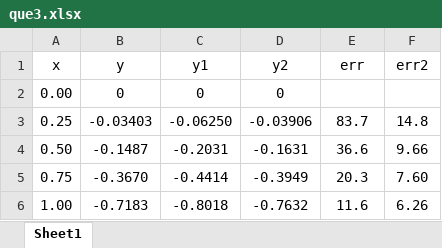
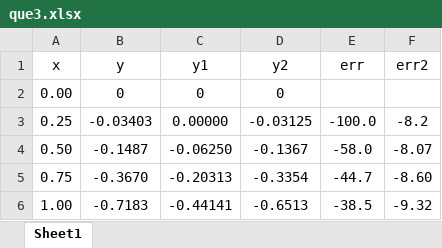
Before and after one commit to tommy2pq5/kk2, an Excel workbook: que3.xlsx, sheet Sheet1, drawn as a sheet; values as stored, in another font and other column widths than the file's, no borders; the diff names each change by its address in the sheet, - before the commit and + after, or states it on an @@ line.

```diff
--- a/que3.xlsx (sheet Sheet1)
+++ b/que3.xlsx (sheet Sheet1)
-C3 (y1): -0.06250
+C3 (y1): 0.00000
-D3 (y2): -0.03906
+D3 (y2): -0.03125
-E3 (err): 83.7
+E3 (err): -100.0
-F3 (err2): 14.8
+F3 (err2): -8.2
-C4 (y1): -0.2031
+C4 (y1): -0.06250
-D4 (y2): -0.1631
+D4 (y2): -0.1367
-E4 (err): 36.6
+E4 (err): -58.0
-F4 (err2): 9.66
+F4 (err2): -8.07
-C5 (y1): -0.4414
+C5 (y1): -0.20313
-D5 (y2): -0.3949
+D5 (y2): -0.3354
-E5 (err): 20.3
+E5 (err): -44.7
-F5 (err2): 7.60
+F5 (err2): -8.60
-C6 (y1): -0.8018
+C6 (y1): -0.44141
-D6 (y2): -0.7632
+D6 (y2): -0.6513
-E6 (err): 11.6
+E6 (err): -38.5
-F6 (err2): 6.26
+F6 (err2): -9.32
```
Also changed, not shown: que5.xlsx, 2 other files.
